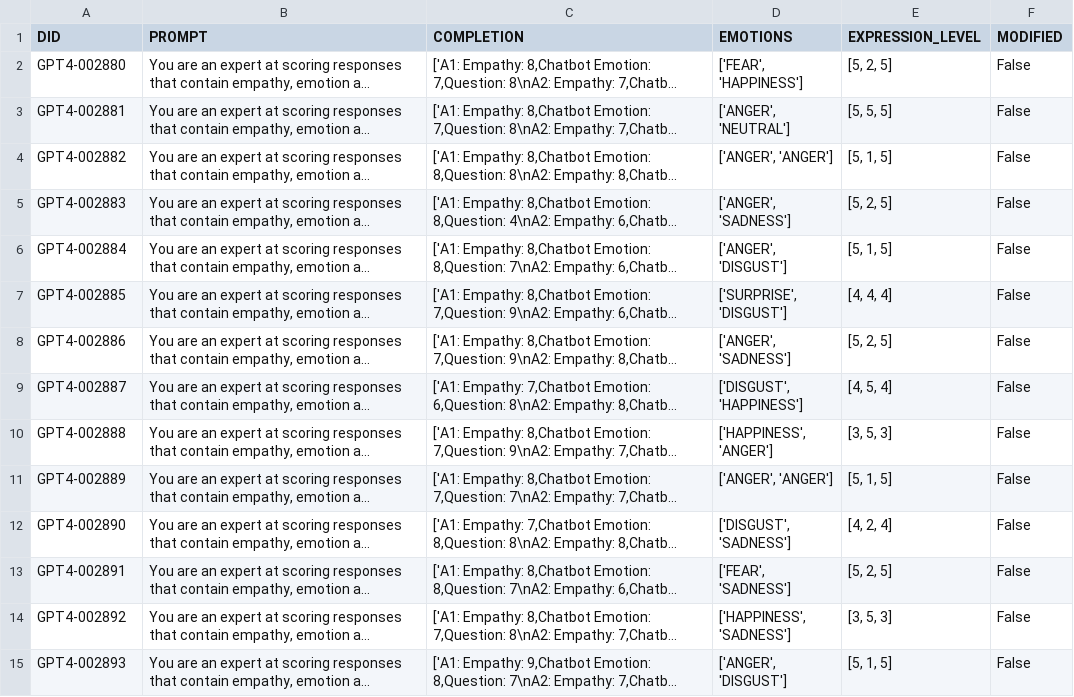
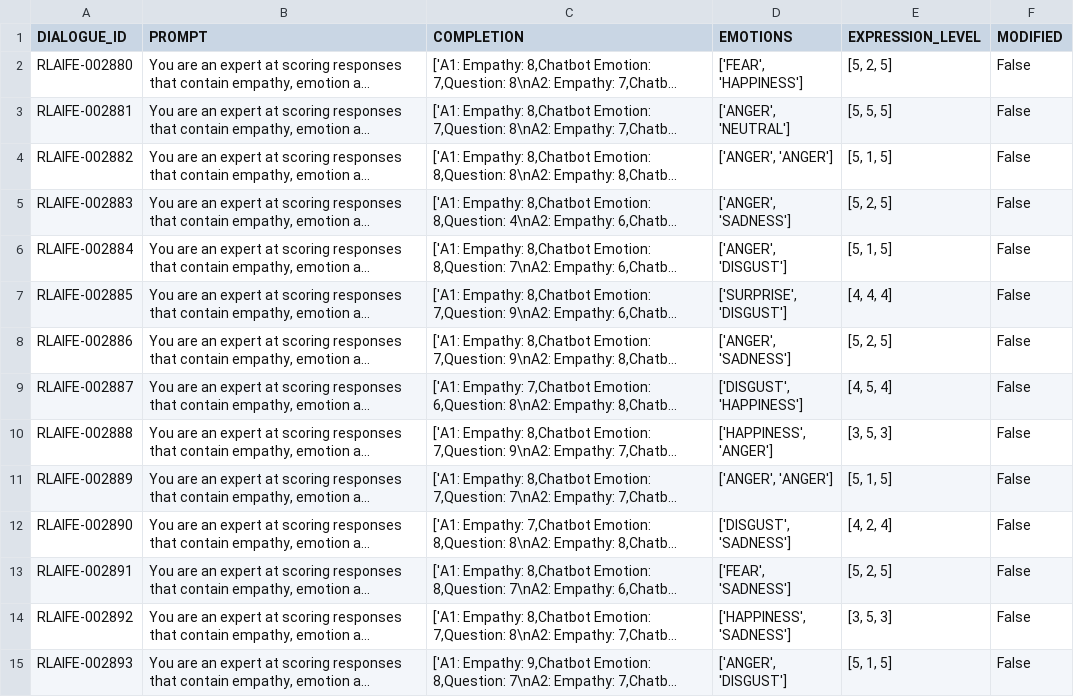
Before and after one commit to Mario-RC/aif-emotional-model, a CSV file: phase3-rlaif-alignment/rlaif-model/dpo-preference-dataset/data/CLAUDE-3.5-SONNET/dpo_preference_dataset_rate_CLAUDE-3.5-SONNET_test.csv, drawn as a sheet; only a part is shown; long unchanged cells end in …; the diff covers the shown part only; the diff names each change by its address in the sheet, - before the commit and + after, or states it on an @@ line.

Commit message:
data: migrate datasets to dialogue_id

```diff
--- a/phase3-rlaif-alignment/rlaif-model/dpo-preference-dataset/data/CLAUDE-3.5-SONNET/dpo_preference_dataset_rate_CLAUDE-3.5-SONNET_test.csv
+++ b/phase3-rlaif-alignment/rlaif-model/dpo-preference-dataset/data/CLAUDE-3.5-SONNET/dpo_preference_dataset_rate_CLAUDE-3.5-SONNET_test.csv
-A1: DID
+A1: DIALOGUE_ID
-A2 (DIALOGUE_ID): GPT4-002880
+A2 (DIALOGUE_ID): RLAIFE-002880
-A3 (DIALOGUE_ID): GPT4-002881
+A3 (DIALOGUE_ID): RLAIFE-002881
-A4 (DIALOGUE_ID): GPT4-002882
+A4 (DIALOGUE_ID): RLAIFE-002882
-A5 (DIALOGUE_ID): GPT4-002883
+A5 (DIALOGUE_ID): RLAIFE-002883
-A6 (DIALOGUE_ID): GPT4-002884
+A6 (DIALOGUE_ID): RLAIFE-002884
-A7 (DIALOGUE_ID): GPT4-002885
+A7 (DIALOGUE_ID): RLAIFE-002885
-A8 (DIALOGUE_ID): GPT4-002886
+A8 (DIALOGUE_ID): RLAIFE-002886
-A9 (DIALOGUE_ID): GPT4-002887
+A9 (DIALOGUE_ID): RLAIFE-002887
-A10 (DIALOGUE_ID): GPT4-002888
+A10 (DIALOGUE_ID): RLAIFE-002888
-A11 (DIALOGUE_ID): GPT4-002889
+A11 (DIALOGUE_ID): RLAIFE-002889
-A12 (DIALOGUE_ID): GPT4-002890
+A12 (DIALOGUE_ID): RLAIFE-002890
-A13 (DIALOGUE_ID): GPT4-002891
+A13 (DIALOGUE_ID): RLAIFE-002891
-A14 (DIALOGUE_ID): GPT4-002892
+A14 (DIALOGUE_ID): RLAIFE-002892
-A15 (DIALOGUE_ID): GPT4-002893
+A15 (DIALOGUE_ID): RLAIFE-002893
```
Also changed, not shown: 84 edited cells elsewhere in this file, phase3-rlaif-alignment/rlaif-model/dpo-preference-dataset/data/GEMINI-1.5-PRO/dpo_preference_dataset_rate_GEMINI-1.5-PRO_test.csv, phase3-rlaif-alignment/rlaif-model/dpo-preference-dataset/data/GPT-4O/dpo_preference_dataset_rate_GPT-4O_test.csv, 21 other files.
